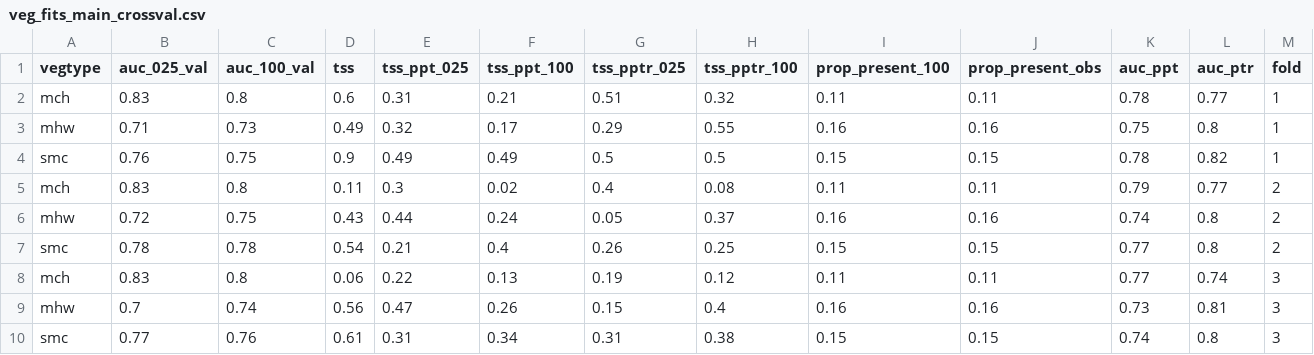
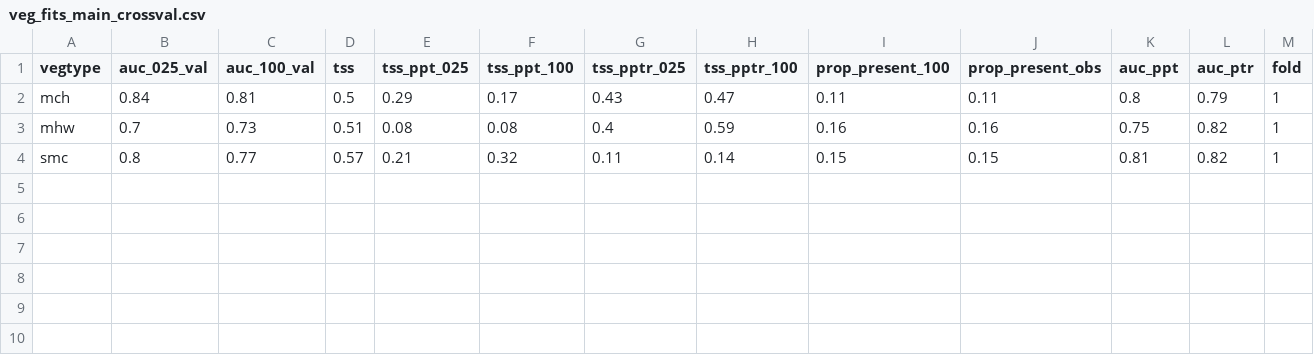
Before and after one commit to youngdjn/water-balance, a CSV file: tables/veg_fits_main_crossval.csv, drawn as a sheet.

Commit message:
Fix porting error; add Fig 6 creation (and crossval disable) to scrpt 5

```diff
--- a/tables/veg_fits_main_crossval.csv
+++ b/tables/veg_fits_main_crossval.csv
@@ -1,10 +1,4 @@
 vegtype,auc_025_val,auc_100_val,tss,tss_ppt_025,tss_ppt_100,tss_pptr_025,tss_pptr_100,prop_present_100,prop_present_obs,auc_ppt,auc_ptr,fold
-mch,0.83,0.8,0.6,0.31,0.21,0.51,0.32,0.11,0.11,0.78,0.77,1
-mhw,0.71,0.73,0.49,0.32,0.17,0.29,0.55,0.16,0.16,0.75,0.8,1
-smc,0.76,0.75,0.9,0.49,0.49,0.5,0.5,0.15,0.15,0.78,0.82,1
-mch,0.83,0.8,0.11,0.3,0.02,0.4,0.08,0.11,0.11,0.79,0.77,2
-mhw,0.72,0.75,0.43,0.44,0.24,0.05,0.37,0.16,0.16,0.74,0.8,2
-smc,0.78,0.78,0.54,0.21,0.4,0.26,0.25,0.15,0.15,0.77,0.8,2
-mch,0.83,0.8,0.06,0.22,0.13,0.19,0.12,0.11,0.11,0.77,0.74,3
-mhw,0.7,0.74,0.56,0.47,0.26,0.15,0.4,0.16,0.16,0.73,0.81,3
-smc,0.77,0.76,0.61,0.31,0.34,0.31,0.38,0.15,0.15,0.74,0.8,3
+mch,0.84,0.81,0.5,0.29,0.17,0.43,0.47,0.11,0.11,0.8,0.79,1
+mhw,0.7,0.73,0.51,0.08,0.08,0.4,0.59,0.16,0.16,0.75,0.82,1
+smc,0.8,0.77,0.57,0.21,0.32,0.11,0.14,0.15,0.15,0.81,0.82,1
```
Also changed, not shown: tables/Table3_veg_fits_ppt_crossval_summ.csv, 15 other files.
